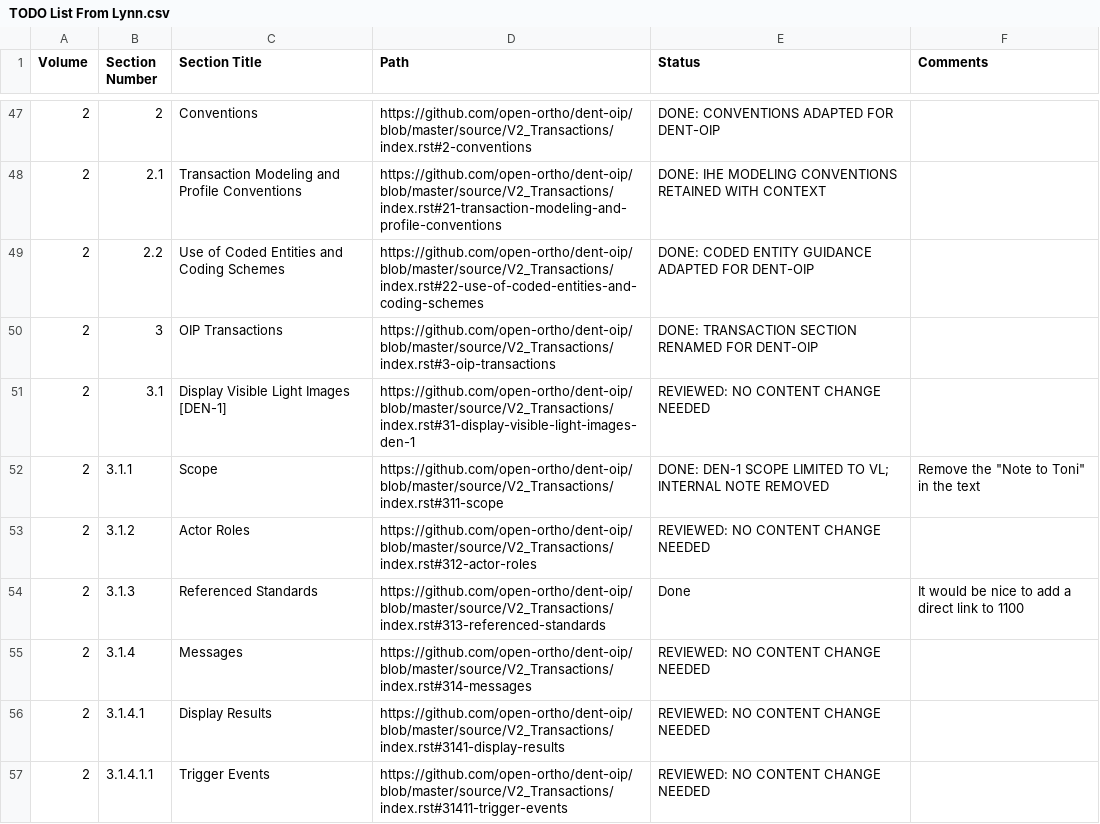
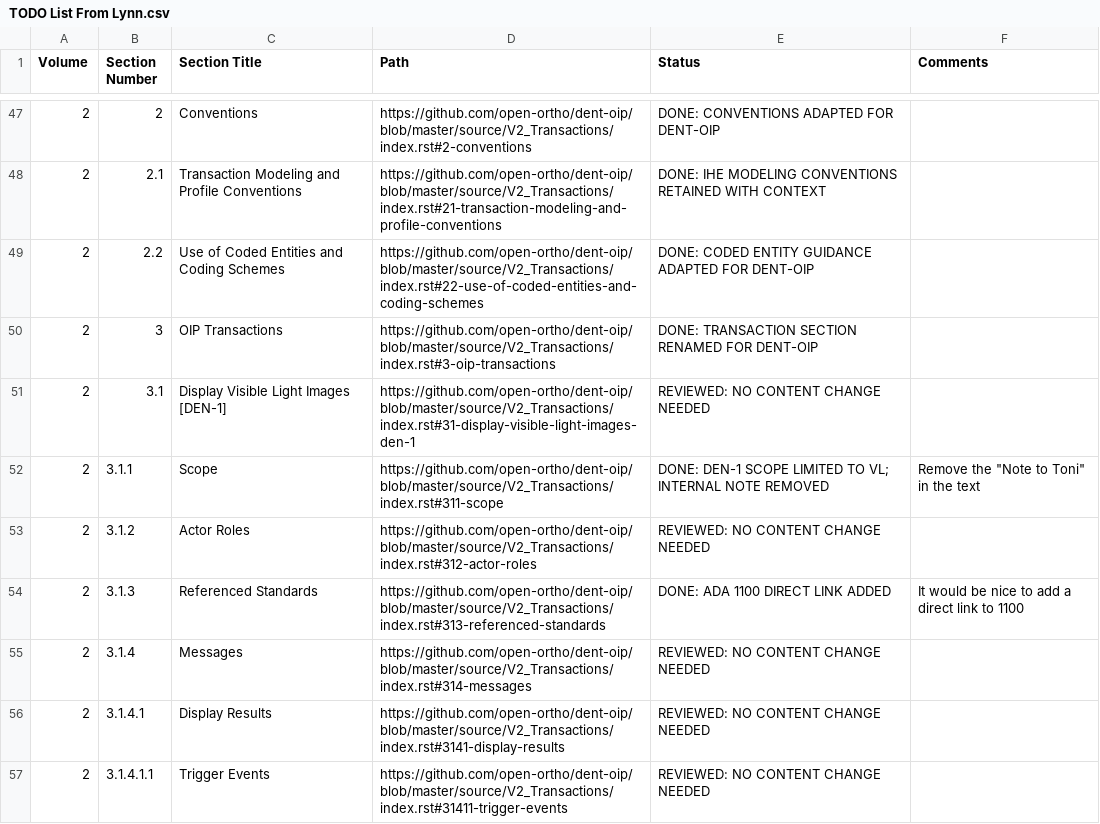
Before and after one commit to open-ortho/dent-oip, a CSV file: TODO List From Lynn.csv, drawn as a sheet; only a part is shown, gaps mark what is left out; the diff names each change by its address in the sheet, - before the commit and + after, or states it on an @@ line.

Commit message:
Link ADA 1100 display requirements

```diff
--- a/TODO List From Lynn.csv
+++ b/TODO List From Lynn.csv
-E54 (Status): Done
+E54 (Status): DONE: ADA 1100 DIRECT LINK ADDED
```
Also changed, not shown: 1 other file.
